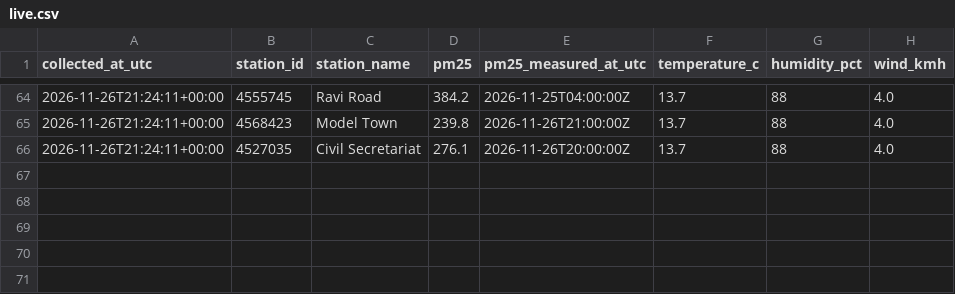
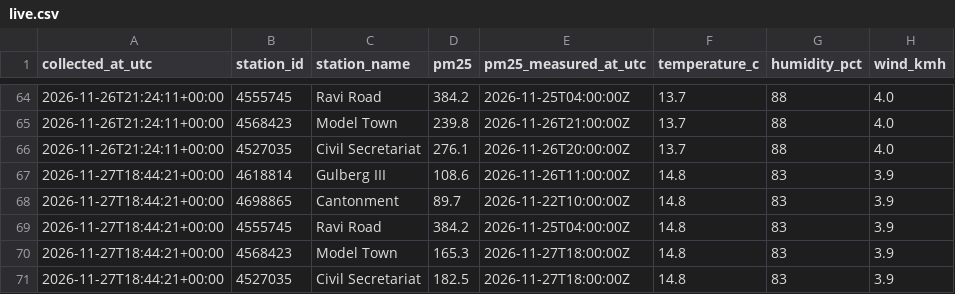
Before and after one commit to sanjum121/lahore-air-quality, a CSV file: data/live.csv, drawn as a sheet; only a part is shown, gaps mark what is left out; the diff names each change by its address in the sheet, - before the commit and + after, or states it on an @@ line.

```diff
--- a/data/live.csv
+++ b/data/live.csv
+row 67: 2026-11-27T18:44:21+00:00 | 4618814 | Gulberg III | 108.6 | 2026-11-26T11:00:00Z | 14.8 | 83 | 3.9
+row 68: 2026-11-27T18:44:21+00:00 | 4698865 | Cantonment | 89.7 | 2026-11-22T10:00:00Z | 14.8 | 83 | 3.9
+row 69: 2026-11-27T18:44:21+00:00 | 4555745 | Ravi Road | 384.2 | 2026-11-25T04:00:00Z | 14.8 | 83 | 3.9
+row 70: 2026-11-27T18:44:21+00:00 | 4568423 | Model Town | 165.3 | 2026-11-27T18:00:00Z | 14.8 | 83 | 3.9
+row 71: 2026-11-27T18:44:21+00:00 | 4527035 | Civil Secretariat | 182.5 | 2026-11-27T18:00:00Z | 14.8 | 83 | 3.9
```
Also changed, not shown: 1 other file.
